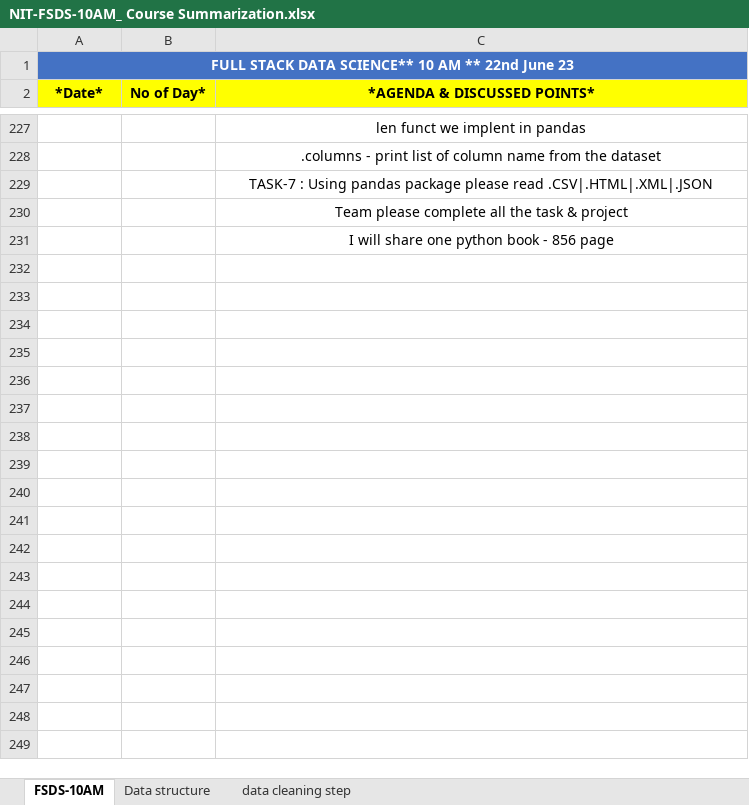
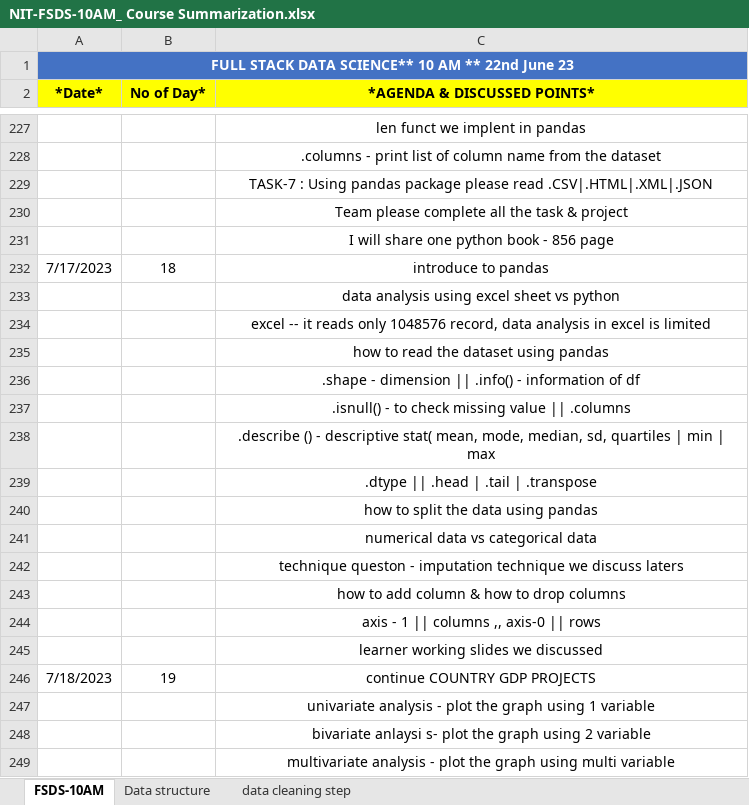
Before and after one commit to gnaneshwari1802/Abstract_Activity, an Excel workbook: NIT-FSDS-10AM_ Course Summarization.xlsx, sheet FSDS-10AM, drawn as a sheet; only a part is shown, gaps mark what is left out; values as stored, in another font and other column widths than the file's, no borders; the diff covers the shown part only; the diff names each change by its address in the sheet, - before the commit and + after, or states it on an @@ line.

Commit message:
Add files via upload

```diff
--- a/NIT-FSDS-10AM_ Course Summarization.xlsx (sheet FSDS-10AM)
+++ b/NIT-FSDS-10AM_ Course Summarization.xlsx (sheet FSDS-10AM)
+row 232: 7/17/2023 | 18 | introduce to pandas
+row 233:  |  | data analysis using excel sheet vs python
+row 234:  |  | excel -- it reads only 1048576 record, data analysis in excel is limited
+row 235:  |  | how to read the dataset using pandas
+row 236:  |  | .shape - dimension || .info() - information of df
+row 237:  |  | .isnull() - to check missing value || .columns
+row 238:  |  | .describe () - descriptive stat( mean, mode, median, sd, quartiles | min | max
+row 239:  |  | .dtype || .head | .tail | .transpose
+row 240:  |  | how to split the data using pandas
+row 241:  |  | numerical data vs categorical data
+row 242:  |  | technique queston - imputation technique we discuss laters
+row 243:  |  | how to add column & how to drop columns
+row 244:  |  | axis - 1 || columns ,, axis-0 || rows
+row 245:  |  | learner working slides we discussed
+row 246: 7/18/2023 | 19 | continue COUNTRY GDP PROJECTS
+row 247:  |  | univariate analysis - plot the graph using 1 variable
+row 248:  |  | bivariate anlaysi s- plot the graph using 2 variable
+row 249:  |  | multivariate analysis - plot the graph using multi variable
```
Also changed, not shown: 18 added rows elsewhere in this sheet.
